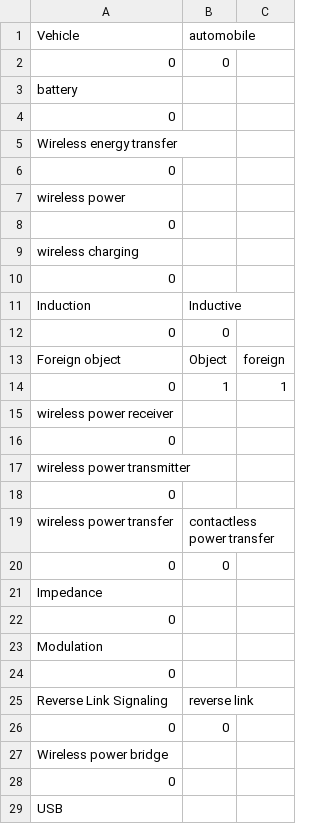
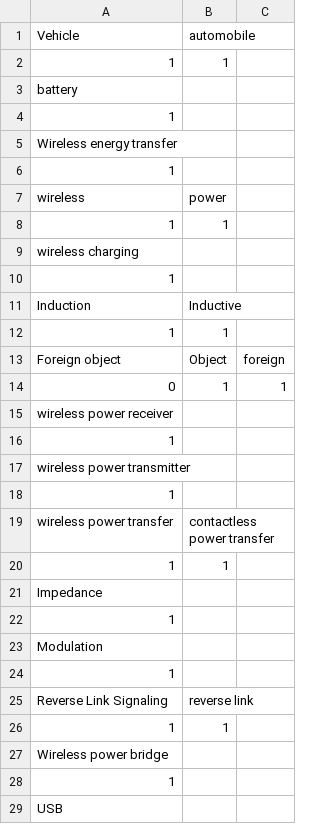
Before and after one commit to RobKulesa/PatCat-Java, a CSV file: keyword.W+Qa.csv, drawn as a sheet; only a part is shown; the diff covers the shown part only.

```diff
--- a/keyword.W+Qa.csv
+++ b/keyword.W+Qa.csv
@@ -1,13 +1,13 @@
 Vehicle,automobile,
-0,0,
+1,1,
 battery,,
-0,,
+1,,
 Wireless energy transfer,,
-0,,
-wireless power,,
-0,,
+1,,
+wireless, power,
+1,1,
 wireless charging,,
-0,,
+1,,
 Induction,Inductive,
-0,0,
+1,1,
 Foreign object,Object,foreign
@@ -15,15 +15,15 @@ Foreign object,Object,foreign
 wireless power receiver,,
-0,,
+1,,
 wireless power transmitter,,
-0,,
+1,,
 wireless power transfer,contactless power transfer,
-0,0,
+1,1,
 Impedance,,
-0,,
+1,,
 Modulation,,
-0,,
+1,,
 Reverse Link Signaling,reverse link,
-0,0,
+1,1,
 Wireless power bridge,,
-0,,
+1,,
 USB,,
```
Also changed, not shown: 3 edited cells elsewhere in this file, output.csv, 4 other files.
